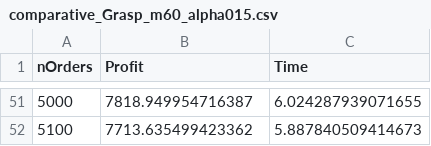
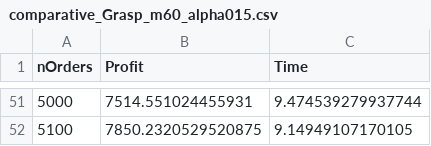
Before and after one commit to lucasebazilio/ILP_project, a CSV file: plotsAndResults/comparative_Grasp_m60_alpha015.csv, drawn as a sheet; only a part is shown, gaps mark what is left out; the diff covers the shown part only.

```diff
--- a/plotsAndResults/comparative_Grasp_m60_alpha015.csv
+++ b/plotsAndResults/comparative_Grasp_m60_alpha015.csv
@@ -51,2 +51,2 @@ nOrders,Profit,Time
-5000,7818.949954716387,6.024287939071655
-5100,7713.635499423362,5.887840509414673
+5000,7514.551024455931,9.474539279937744
+5100,7850.2320529520875,9.14949107170105
```
Also changed, not shown: 96 edited cells elsewhere in this file, 4 other files.
